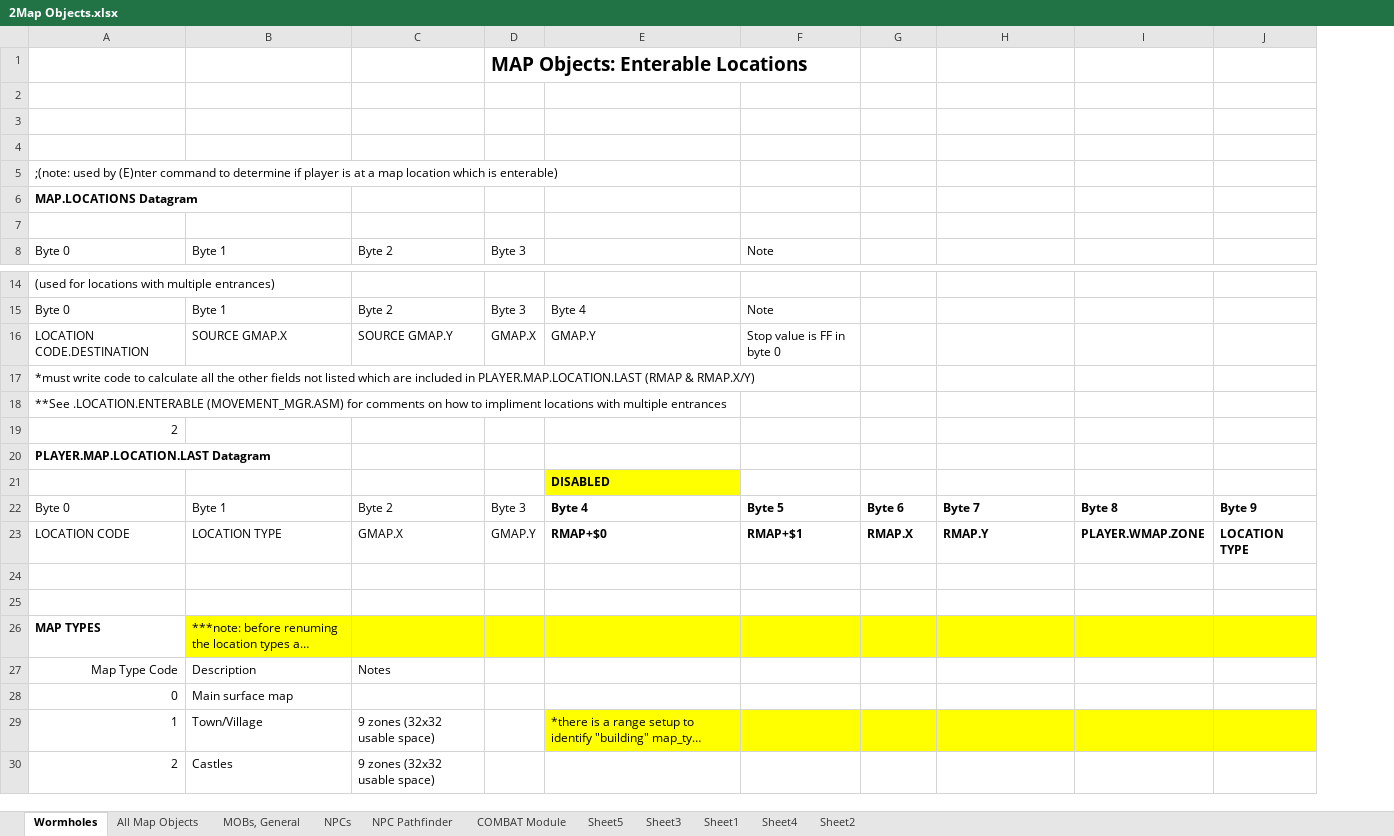
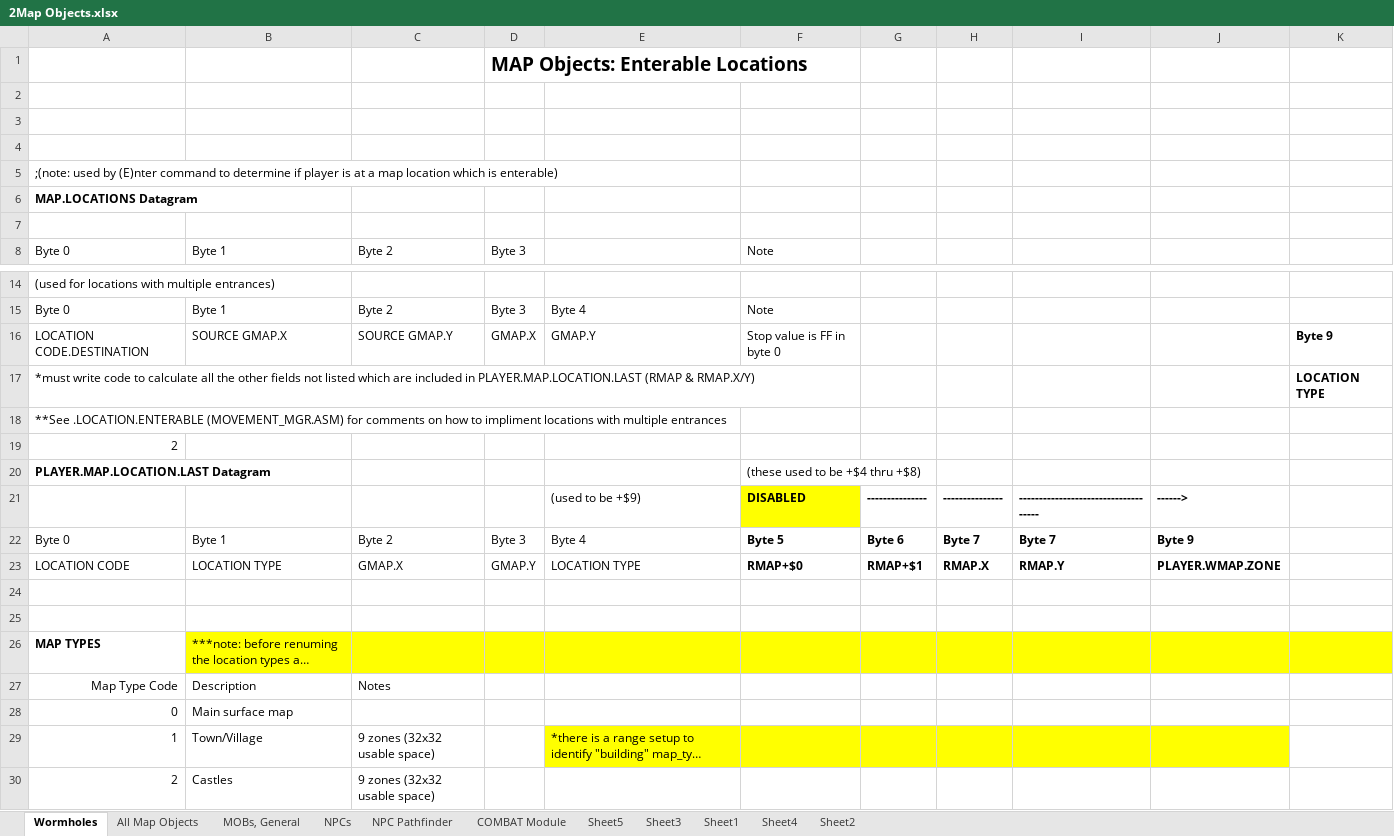
Before and after one commit to Michaelangel007/NA, an Excel workbook: Map_Shapes/Map/2Map Objects.xlsx, sheet Wormholes, drawn as a sheet; only a part is shown, gaps mark what is left out; long unchanged cells end in …; values as stored, in another font and other column widths than the file's, no borders; removed rows and columns are numbered as before the commit, all else as after; the diff names each change by its address in the sheet, - before the commit and + after, or states it on an @@ line.

Commit message:
###STABLE### Fixed bug with PLAYER.MAP.LOCATION.LAST, which was masked and also causing a problem converting it to a screen hole.

```diff
--- a/Map_Shapes/Map/2Map Objects.xlsx (sheet Wormholes)
+++ b/Map_Shapes/Map/2Map Objects.xlsx (sheet Wormholes)
+column H, rows 22-23: Byte 7 | RMAP.X
-K16: (empty)
+K16: Byte 9
-K17: (empty)
+K17: LOCATION TYPE
-F20: (empty)
+F20: (these used to be +$4 thru +$8)
-row 21:  |  |  |  | DISABLED
+row 21:  |  |  |  | (used to be +$9) | DISABLED | --------------- | --------------- | ------------------------------------ | ------>
-E22:E23 bold: on
+E22:E23 bold: off
-J22: Byte 8
+J22: Byte 9
-K22: Byte 9
+K22: (empty)
-E23: RMAP+$0
+E23: LOCATION TYPE
-F23: RMAP+$1
+F23: RMAP+$0
-G23: RMAP.X
+G23: RMAP+$1
-K23: LOCATION TYPE
+K23: (empty)
-K29 fill: #FFFF00
+K29 fill: none
```
Also changed, not shown: 4 other files.
